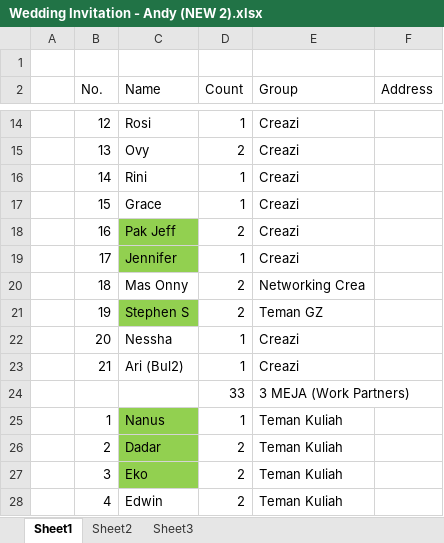
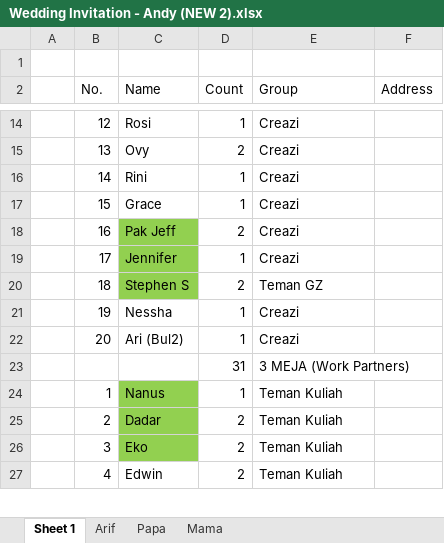
Before and after one commit to bazocc4/cakepanel, an Excel workbook: Wedding Invitation - Andy (NEW 2).xlsx, sheet Sheet 1, drawn as a sheet; only a part is shown, gaps mark what is left out; values as stored, in another font and other column widths than the file's, no borders; removed rows and columns are numbered as before the commit, all else as after; the diff names each change by its address in the sheet, - before the commit and + after, or states it on an @@ line.

```diff
--- a/Wedding Invitation - Andy (NEW 2).xlsx (sheet Sheet 1)
+++ b/Wedding Invitation - Andy (NEW 2).xlsx (sheet Sheet 1)
-sheet tab: Sheet1
+sheet tab: Sheet 1
-sheet tab: Sheet2
+sheet tab: Arif
-sheet tab: Sheet3
+sheet tab: Papa
+sheet tab: Mama
-row 20:  | 18 | Mas Onny | 2 | Networking Crea
-B20 (No.): 19
+B20 (No.): 18
-B21 (No.): 20
+B21 (No.): 19
-B22 (No.): 21
+B22 (No.): 20
-D23 (Count): 33
+D23 (Count): 31
```
Also changed, not shown: sheet Papa, sheet Arif, 1 other file.
